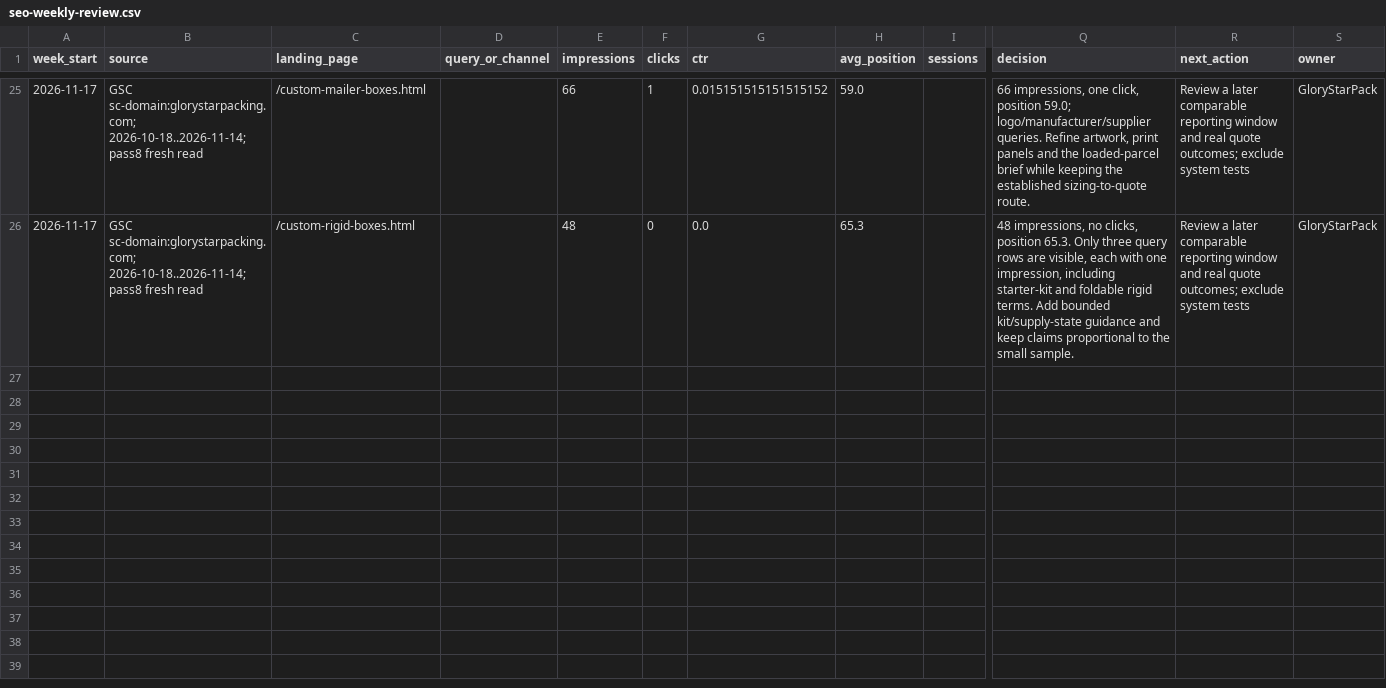
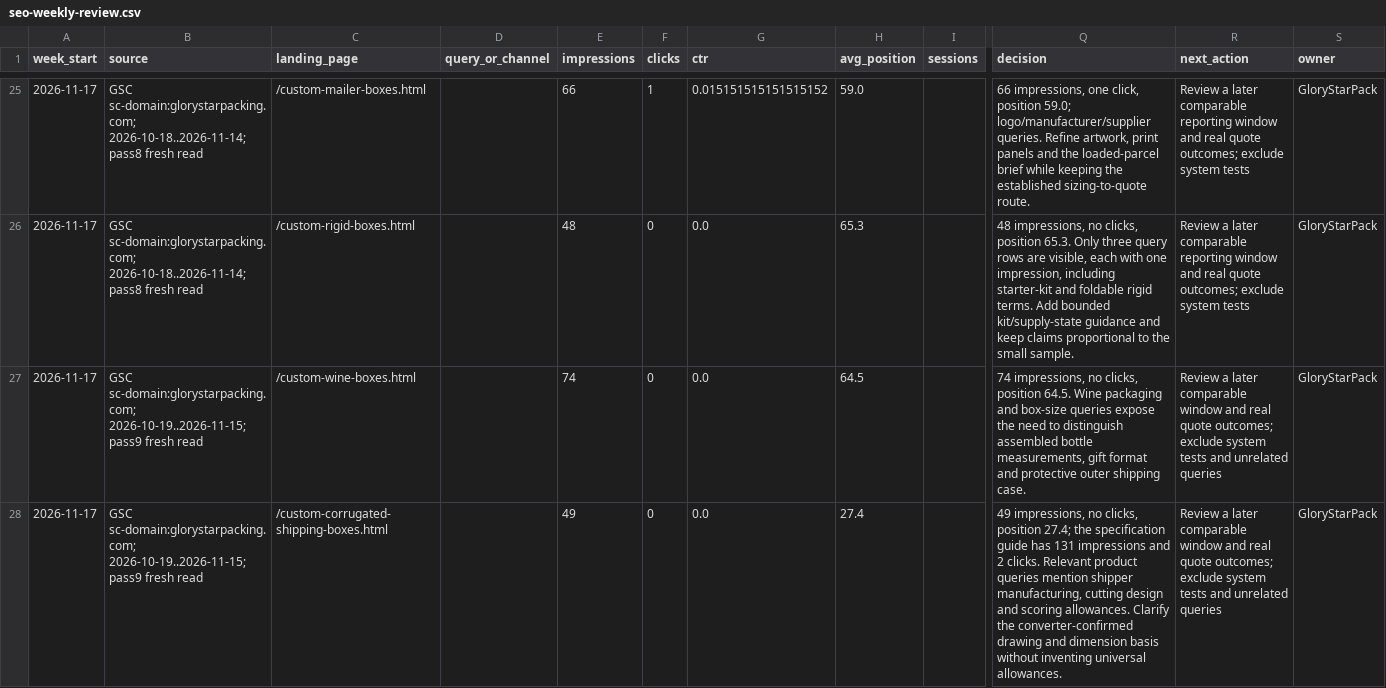
Before and after one commit to kevintang0824/glorystarpacking, a CSV file: assets/templates/seo-weekly-review.csv, drawn as a sheet; only a part is shown, gaps mark what is left out; rows hold the shown columns only; the diff covers the shown part only; the diff names each change by its address in the sheet, - before the commit and + after, or states it on an @@ line.

Commit message:
Refine bottle and shipping-case quotation specifications

```diff
--- a/assets/templates/seo-weekly-review.csv
+++ b/assets/templates/seo-weekly-review.csv
+row 27: 2026-11-17 | GSC sc-domain:glorystarpacking.com; 2026-10-19..2026-11-15; pass9 fresh read | /custom-wine-boxes.html |  | 74 | 0 | 0.0 | 64.5 |  | 74 impressions, no clicks, position 64.5. Wine packaging and box-size queries expose the need to distinguish assembled bottle measurements, gift format and protective outer shipping case. | Review a later comparable window and real quote outcomes; exclude system tests and unrelated queries | GloryStarPack
+row 28: 2026-11-17 | GSC sc-domain:glorystarpacking.com; 2026-10-19..2026-11-15; pass9 fresh read | /custom-corrugated-shipping-boxes.html |  | 49 | 0 | 0.0 | 27.4 |  | 49 impressions, no clicks, position 27.4; the specification guide has 131 impressions and 2 clicks. Relevant product queries mention shipper manufacturing, cutting design and scoring allowances. Clarify the converter-confirmed drawing and dimension basis without inventing universal allowances. | Review a later comparable window and real quote outcomes; exclude system tests and unrelated queries | GloryStarPack
```
Also changed, not shown: 1 added row elsewhere in this file, 28 other files.
